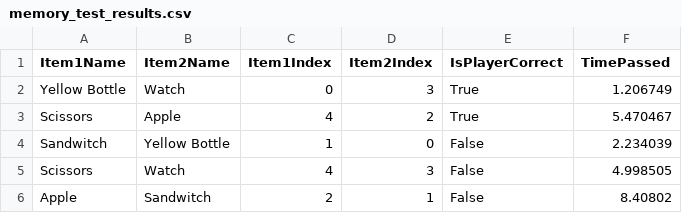
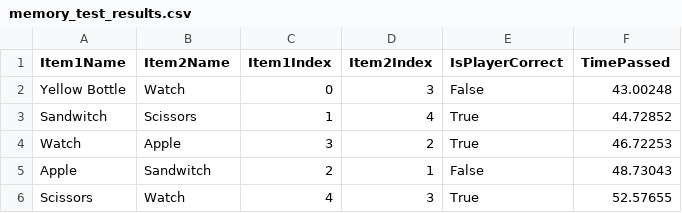
Before and after one commit to tomermn/Goldy-Memories, a CSV file: Assets/CSVFiles/memory_test_results.csv, drawn as a sheet.

```diff
--- a/Assets/CSVFiles/memory_test_results.csv
+++ b/Assets/CSVFiles/memory_test_results.csv
@@ -1,6 +1,6 @@
 Item1Name,Item2Name,Item1Index,Item2Index,IsPlayerCorrect,TimePassed
-Yellow Bottle,Watch,0,3,True,1.206749
-Scissors,Apple,4,2,True,5.470467
-Sandwitch,Yellow Bottle,1,0,False,2.234039
-Scissors,Watch,4,3,False,4.998505
-Apple,Sandwitch,2,1,False,8.40802
+Yellow Bottle,Watch,0,3,False,43.00248
+Sandwitch,Scissors,1,4,True,44.72852
+Watch,Apple,3,2,True,46.72253
+Apple,Sandwitch,2,1,False,48.73043
+Scissors,Watch,4,3,True,52.57655
```
Also changed, not shown: 5 other files.
